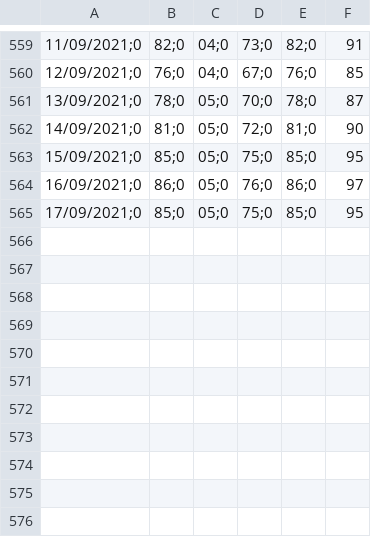
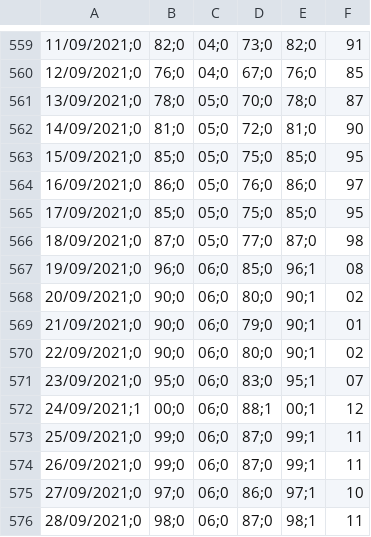
Before and after one commit to icane/covid19-rho, a CSV file: rho.csv, drawn as a sheet; only a part is shown, gaps mark what is left out; the diff names each change by its address in the sheet, - before the commit and + after, or states it on an @@ line.

Commit message:
Actualizado a 04/10/2021

```diff
--- a/rho.csv
+++ b/rho.csv
+row 566: 18/09/2021;0 | 87;0 | 05;0 | 77;0 | 87;0 | 98
+row 567: 19/09/2021;0 | 96;0 | 06;0 | 85;0 | 96;1 | 08
+row 568: 20/09/2021;0 | 90;0 | 06;0 | 80;0 | 90;1 | 02
+row 569: 21/09/2021;0 | 90;0 | 06;0 | 79;0 | 90;1 | 01
+row 570: 22/09/2021;0 | 90;0 | 06;0 | 80;0 | 90;1 | 02
+row 571: 23/09/2021;0 | 95;0 | 06;0 | 83;0 | 95;1 | 07
+row 572: 24/09/2021;1 | 00;0 | 06;0 | 88;1 | 00;1 | 12
+row 573: 25/09/2021;0 | 99;0 | 06;0 | 87;0 | 99;1 | 11
+row 574: 26/09/2021;0 | 99;0 | 06;0 | 87;0 | 99;1 | 11
+row 575: 27/09/2021;0 | 97;0 | 06;0 | 86;0 | 97;1 | 10
+row 576: 28/09/2021;0 | 98;0 | 06;0 | 87;0 | 98;1 | 11
```
